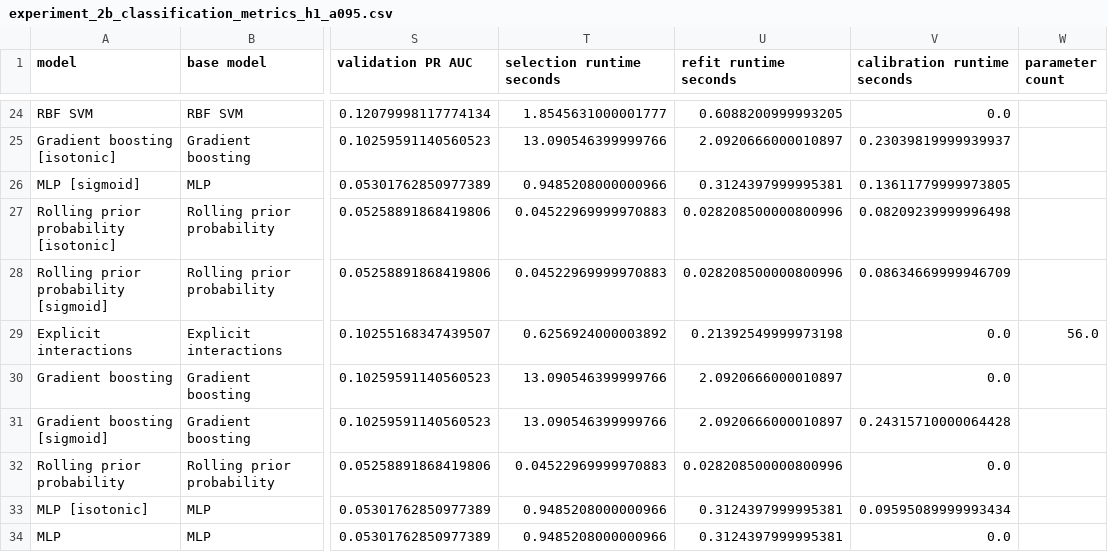
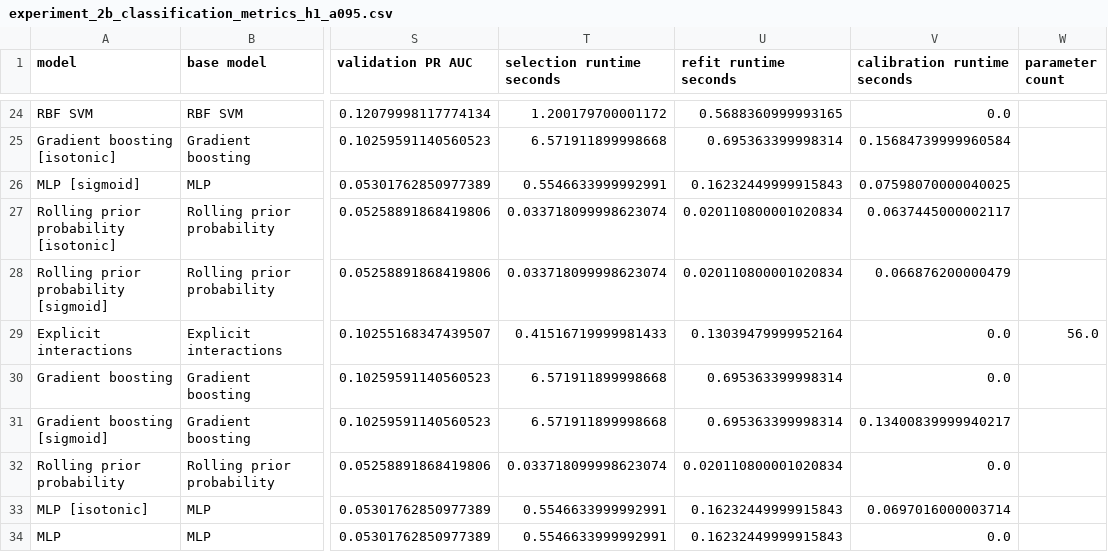
Before and after one commit to ikercb2000/mwc-warwick-capacities, a CSV file: data/results/tables/experiment_2b_classification_metrics_h1_a095.csv, drawn as a sheet; only a part is shown, gaps mark what is left out; the diff covers the shown part only; the diff names each change by its address in the sheet, - before the commit and + after, or states it on an @@ line.

```diff
--- a/data/results/tables/experiment_2b_classification_metrics_h1_a095.csv
+++ b/data/results/tables/experiment_2b_classification_metrics_h1_a095.csv
-T24 (selection runtime seconds): 1.8545631000001777
+T24 (selection runtime seconds): 1.200179700001172
-U24 (refit runtime seconds): 0.6088200999993205
+U24 (refit runtime seconds): 0.5688360999993165
-T25 (selection runtime seconds): 13.090546399999766
+T25 (selection runtime seconds): 6.571911899998668
-U25 (refit runtime seconds): 2.0920666000010897
+U25 (refit runtime seconds): 0.695363399998314
-V25 (calibration runtime seconds): 0.23039819999939937
+V25 (calibration runtime seconds): 0.15684739999960584
-T26 (selection runtime seconds): 0.9485208000000966
+T26 (selection runtime seconds): 0.5546633999992991
-U26 (refit runtime seconds): 0.3124397999995381
+U26 (refit runtime seconds): 0.16232449999915843
-V26 (calibration runtime seconds): 0.13611779999973805
+V26 (calibration runtime seconds): 0.07598070000040025
-T27:T28 (selection runtime seconds): 0.04522969999970883
+T27:T28 (selection runtime seconds): 0.033718099998623074
-U27:U28 (refit runtime seconds): 0.028208500000800996
+U27:U28 (refit runtime seconds): 0.020110800001020834
-V27 (calibration runtime seconds): 0.08209239999996498
+V27 (calibration runtime seconds): 0.0637445000002117
-V28 (calibration runtime seconds): 0.08634669999946709
+V28 (calibration runtime seconds): 0.066876200000479
-T29 (selection runtime seconds): 0.6256924000003892
+T29 (selection runtime seconds): 0.41516719999981433
-U29 (refit runtime seconds): 0.21392549999973198
+U29 (refit runtime seconds): 0.13039479999952164
-T30:T31 (selection runtime seconds): 13.090546399999766
+T30:T31 (selection runtime seconds): 6.571911899998668
-U30:U31 (refit runtime seconds): 2.0920666000010897
+U30:U31 (refit runtime seconds): 0.695363399998314
-V31 (calibration runtime seconds): 0.24315710000064428
+V31 (calibration runtime seconds): 0.13400839999940217
-T32 (selection runtime seconds): 0.04522969999970883
+T32 (selection runtime seconds): 0.033718099998623074
-U32 (refit runtime seconds): 0.028208500000800996
+U32 (refit runtime seconds): 0.020110800001020834
-T33:T34 (selection runtime seconds): 0.9485208000000966
+T33:T34 (selection runtime seconds): 0.5546633999992991
-U33:U34 (refit runtime seconds): 0.3124397999995381
+U33:U34 (refit runtime seconds): 0.16232449999915843
-V33 (calibration runtime seconds): 0.09595089999993434
+V33 (calibration runtime seconds): 0.0697016000003714
```
Also changed, not shown: 70 edited cells elsewhere in this file, data/results/tables/experiment_2b_thresholds_h1_a095.csv, data/results/tables/experiment_2b_walk_forward_metrics_h10_a095.csv, 40 other files.
